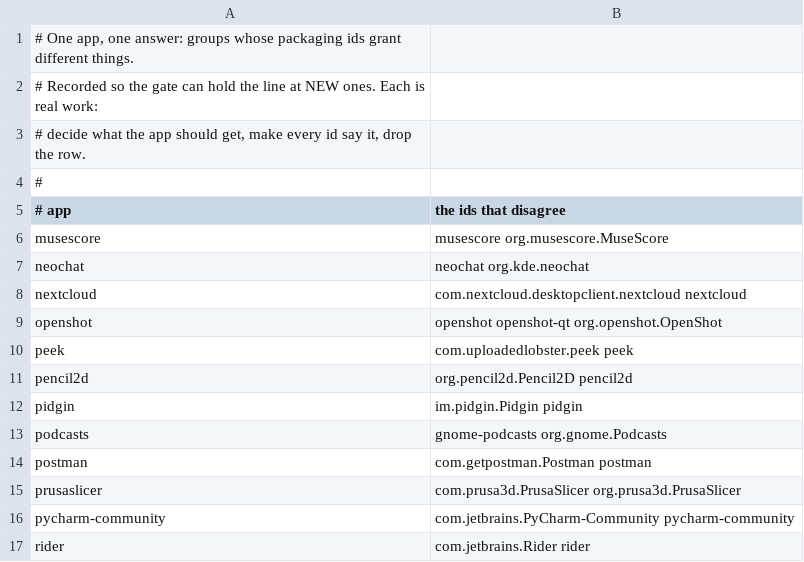
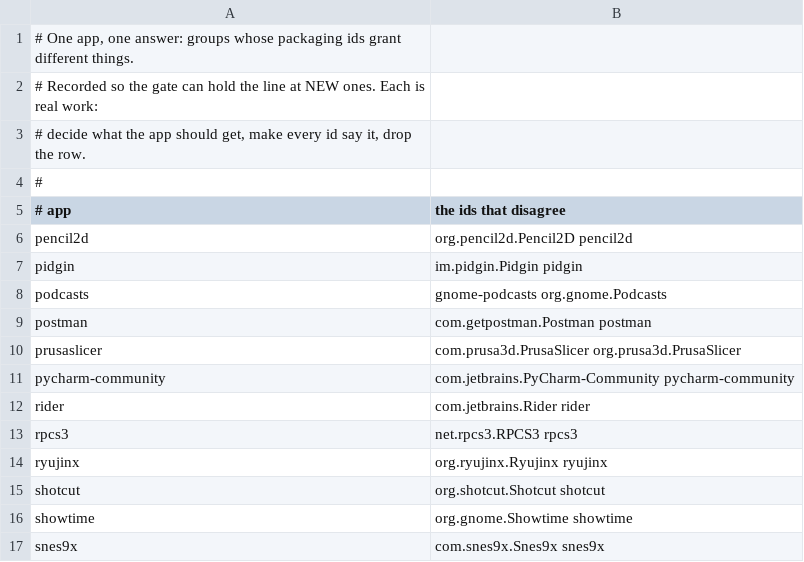
Before and after one commit to arlenos/arlen, a TSV file: dev/profile-agreement-baseline.tsv, drawn as a sheet; only a part is shown; the shorter side is filled out with more unchanged rows; the diff names each change by its address in the sheet, - before the commit and + after, or states it on an @@ line.

Commit message:
profiles: five more get one answer

```diff
--- a/dev/profile-agreement-baseline.tsv
+++ b/dev/profile-agreement-baseline.tsv
-row 6: musescore | musescore org.musescore.MuseScore
-row 7: neochat | neochat org.kde.neochat
-row 8: nextcloud | com.nextcloud.desktopclient.nextcloud nextcloud
-row 9: openshot | openshot openshot-qt org.openshot.OpenShot
-row 10: peek | com.uploadedlobster.peek peek
```
Also changed, not shown: 11 other files.
